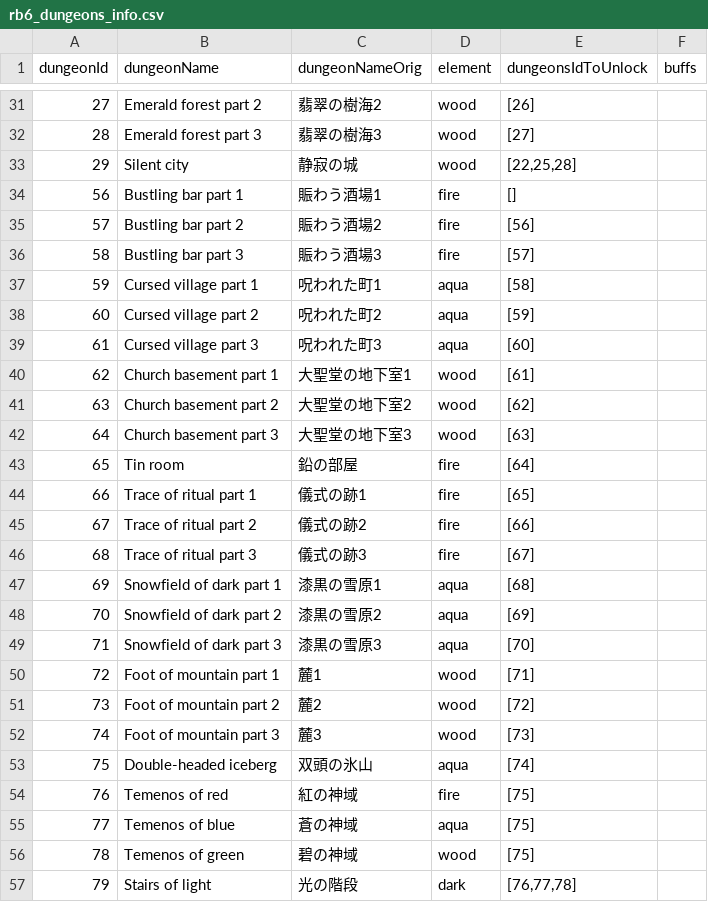
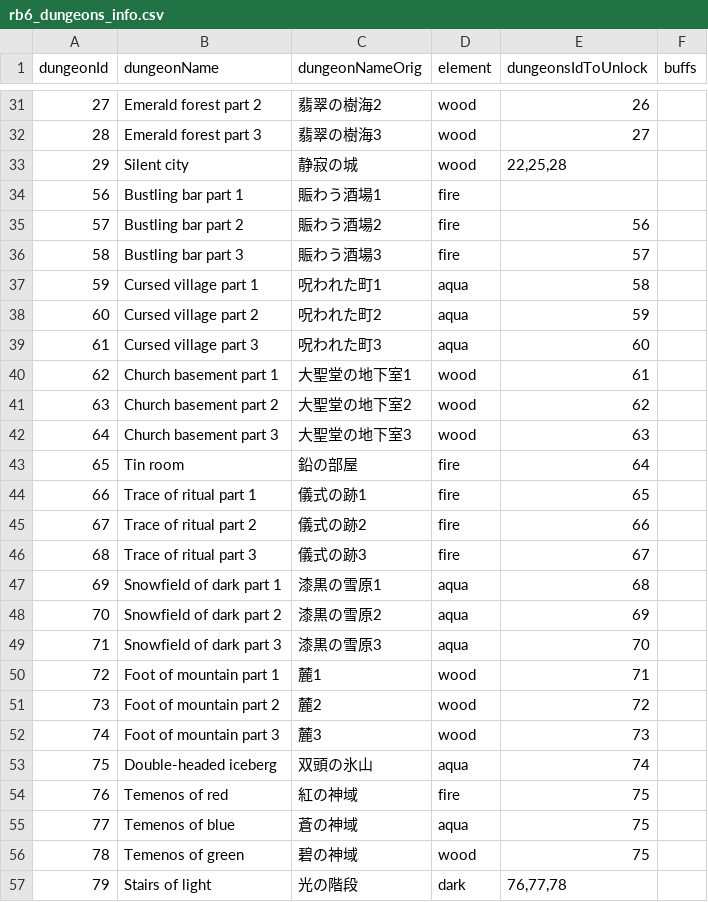
Before and after one commit to RoxCian/TheAsphyxiaOfEternity, a CSV file: server/data/contents/rb6_dungeons_info.csv, drawn as a sheet; only a part is shown, gaps mark what is left out; the diff covers the shown part only; the diff names each change by its address in the sheet, - before the commit and + after, or states it on an @@ line.

```diff
--- a/server/data/contents/rb6_dungeons_info.csv
+++ b/server/data/contents/rb6_dungeons_info.csv
-E31 (dungeonsIdToUnlock): [26]
+E31 (dungeonsIdToUnlock): 26
-E32 (dungeonsIdToUnlock): [27]
+E32 (dungeonsIdToUnlock): 27
-E33 (dungeonsIdToUnlock): [22,25,28]
+E33 (dungeonsIdToUnlock): 22,25,28
-E34 (dungeonsIdToUnlock): []
+E34 (dungeonsIdToUnlock): (empty)
-E35 (dungeonsIdToUnlock): [56]
+E35 (dungeonsIdToUnlock): 56
-E36 (dungeonsIdToUnlock): [57]
+E36 (dungeonsIdToUnlock): 57
-E37 (dungeonsIdToUnlock): [58]
+E37 (dungeonsIdToUnlock): 58
-E38 (dungeonsIdToUnlock): [59]
+E38 (dungeonsIdToUnlock): 59
-E39 (dungeonsIdToUnlock): [60]
+E39 (dungeonsIdToUnlock): 60
-E40 (dungeonsIdToUnlock): [61]
+E40 (dungeonsIdToUnlock): 61
-E41 (dungeonsIdToUnlock): [62]
+E41 (dungeonsIdToUnlock): 62
-E42 (dungeonsIdToUnlock): [63]
+E42 (dungeonsIdToUnlock): 63
-E43 (dungeonsIdToUnlock): [64]
+E43 (dungeonsIdToUnlock): 64
-E44 (dungeonsIdToUnlock): [65]
+E44 (dungeonsIdToUnlock): 65
-E45 (dungeonsIdToUnlock): [66]
+E45 (dungeonsIdToUnlock): 66
-E46 (dungeonsIdToUnlock): [67]
+E46 (dungeonsIdToUnlock): 67
-E47 (dungeonsIdToUnlock): [68]
+E47 (dungeonsIdToUnlock): 68
-E48 (dungeonsIdToUnlock): [69]
+E48 (dungeonsIdToUnlock): 69
-E49 (dungeonsIdToUnlock): [70]
+E49 (dungeonsIdToUnlock): 70
-E50 (dungeonsIdToUnlock): [71]
+E50 (dungeonsIdToUnlock): 71
-E51 (dungeonsIdToUnlock): [72]
+E51 (dungeonsIdToUnlock): 72
-E52 (dungeonsIdToUnlock): [73]
+E52 (dungeonsIdToUnlock): 73
-E53 (dungeonsIdToUnlock): [74]
+E53 (dungeonsIdToUnlock): 74
-E54:E56 (dungeonsIdToUnlock): [75]
+E54:E56 (dungeonsIdToUnlock): 75
-E57 (dungeonsIdToUnlock): [76,77,78]
+E57 (dungeonsIdToUnlock): 76,77,78
```
Also changed, not shown: 93 edited cells elsewhere in this file, server/data/contents/rb6_quests_info.csv, 48 other files.
